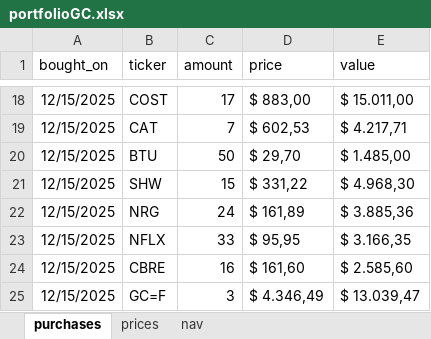
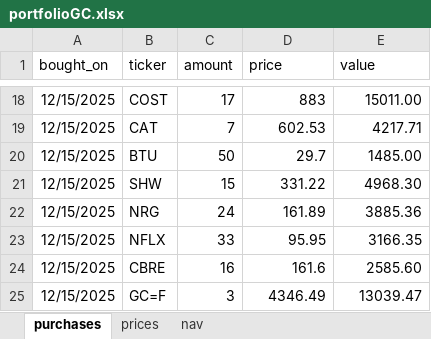
Before and after one commit to Jacopo21/other_projects, an Excel workbook: main/portfolioGC.xlsx, sheet purchases, drawn as a sheet; only a part is shown, gaps mark what is left out; values as stored, in another font and other column widths than the file's, no borders; the diff covers the shown part only; the diff names each change by its address in the sheet, - before the commit and + after, or states it on an @@ line.

```diff
--- a/main/portfolioGC.xlsx (sheet purchases)
+++ b/main/portfolioGC.xlsx (sheet purchases)
-D18 (price): $ 883,00
+D18 (price): 883
-E18 (value): $ 15.011,00
+E18 (value): 15011.00
-D19 (price): $ 602,53
+D19 (price): 602.53
-E19 (value): $ 4.217,71
+E19 (value): 4217.71
-D20 (price): $ 29,70
+D20 (price): 29.7
-E20 (value): $ 1.485,00
+E20 (value): 1485.00
-D21 (price): $ 331,22
+D21 (price): 331.22
-E21 (value): $ 4.968,30
+E21 (value): 4968.30
-D22 (price): $ 161,89
+D22 (price): 161.89
-E22 (value): $ 3.885,36
+E22 (value): 3885.36
-D23 (price): $ 95,95
+D23 (price): 95.95
-E23 (value): $ 3.166,35
+E23 (value): 3166.35
-D24 (price): $ 161,60
+D24 (price): 161.6
-E24 (value): $ 2.585,60
+E24 (value): 2585.60
-D25 (price): $ 4.346,49
+D25 (price): 4346.49
-E25 (value): $ 13.039,47
+E25 (value): 13039.47
```
Also changed, not shown: 32 edited cells elsewhere in this sheet, sheet nav.
